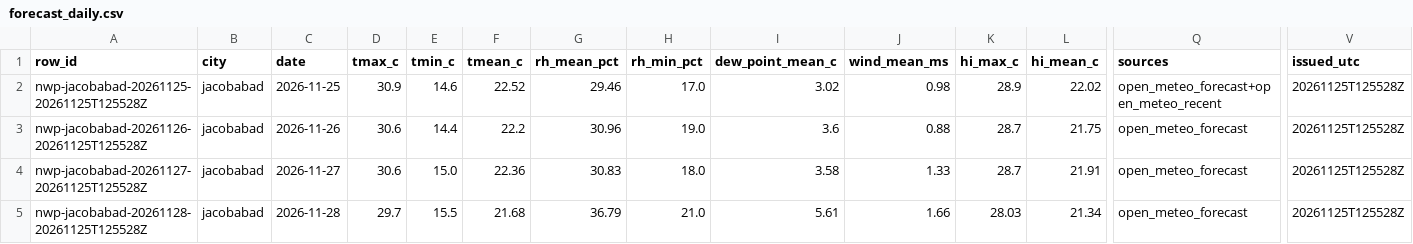
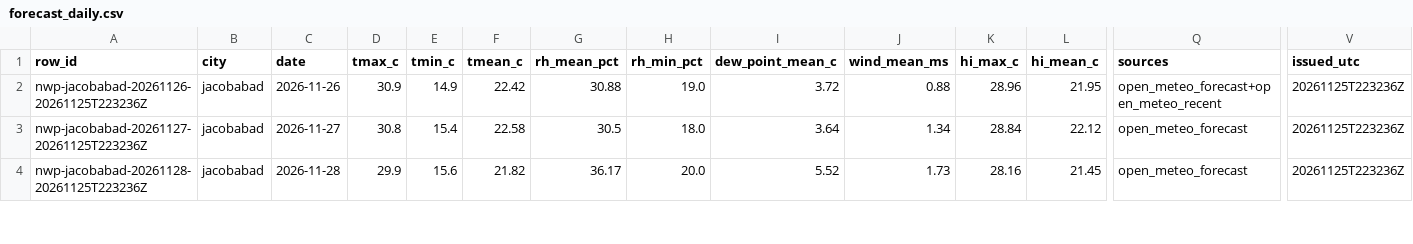
Before and after one commit to laiba2526/heatshield-pakistan, a CSV file: data/gold/forecast_daily.csv, drawn as a sheet; only a part is shown, gaps mark what is left out; removed rows and columns are numbered as before the commit, all else as after; rows hold the shown columns only; the diff covers the shown part only; the diff names each change by its address in the sheet, - before the commit and + after, or states it on an @@ line.

```diff
--- a/data/gold/forecast_daily.csv
+++ b/data/gold/forecast_daily.csv
-row 2: nwp-jacobabad-20261125-20261125T125528Z | jacobabad | 2026-11-25 | 30.9 | 14.6 | 22.52 | 29.46 | 17.0 | 3.02 | 0.98 | 28.9 | 22.02 | open_meteo_forecast+open_meteo_recent | 20261125T125528Z
-A2 (row_id): nwp-jacobabad-20261126-20261125T125528Z
+A2 (row_id): nwp-jacobabad-20261126-20261125T223236Z
-D2 (tmax_c): 30.6
+D2 (tmax_c): 30.9
-E2 (tmin_c): 14.4
+E2 (tmin_c): 14.9
-F2 (tmean_c): 22.2
+F2 (tmean_c): 22.42
-G2 (rh_mean_pct): 30.96
+G2 (rh_mean_pct): 30.88
-I2 (dew_point_mean_c): 3.6
+I2 (dew_point_mean_c): 3.72
-K2 (hi_max_c): 28.7
+K2 (hi_max_c): 28.96
-L2 (hi_mean_c): 21.75
+L2 (hi_mean_c): 21.95
-Q2 (sources): open_meteo_forecast
+Q2 (sources): open_meteo_forecast+open_meteo_recent
-V2:V4 (issued_utc): 20261125T125528Z
+V2:V4 (issued_utc): 20261125T223236Z
-A3 (row_id): nwp-jacobabad-20261127-20261125T125528Z
+A3 (row_id): nwp-jacobabad-20261127-20261125T223236Z
-D3 (tmax_c): 30.6
+D3 (tmax_c): 30.8
-E3 (tmin_c): 15.0
+E3 (tmin_c): 15.4
-F3 (tmean_c): 22.36
+F3 (tmean_c): 22.58
-G3 (rh_mean_pct): 30.83
+G3 (rh_mean_pct): 30.5
-I3 (dew_point_mean_c): 3.58
+I3 (dew_point_mean_c): 3.64
-J3 (wind_mean_ms): 1.33
+J3 (wind_mean_ms): 1.34
-K3 (hi_max_c): 28.7
+K3 (hi_max_c): 28.84
-L3 (hi_mean_c): 21.91
+L3 (hi_mean_c): 22.12
-A4 (row_id): nwp-jacobabad-20261128-20261125T125528Z
+A4 (row_id): nwp-jacobabad-20261128-20261125T223236Z
-D4 (tmax_c): 29.7
+D4 (tmax_c): 29.9
-E4 (tmin_c): 15.5
+E4 (tmin_c): 15.6
-F4 (tmean_c): 21.68
+F4 (tmean_c): 21.82
-G4 (rh_mean_pct): 36.79
+G4 (rh_mean_pct): 36.17
-H4 (rh_min_pct): 21.0
+H4 (rh_min_pct): 20.0
-I4 (dew_point_mean_c): 5.61
+I4 (dew_point_mean_c): 5.52
-J4 (wind_mean_ms): 1.66
+J4 (wind_mean_ms): 1.73
-K4 (hi_max_c): 28.03
+K4 (hi_max_c): 28.16
-L4 (hi_mean_c): 21.34
+L4 (hi_mean_c): 21.45
```
Also changed, not shown: 2 removed rows and 87 edited cells elsewhere in this file, data/gold/heat_daily.csv, data/gold/predictions.csv, 11 other files.
